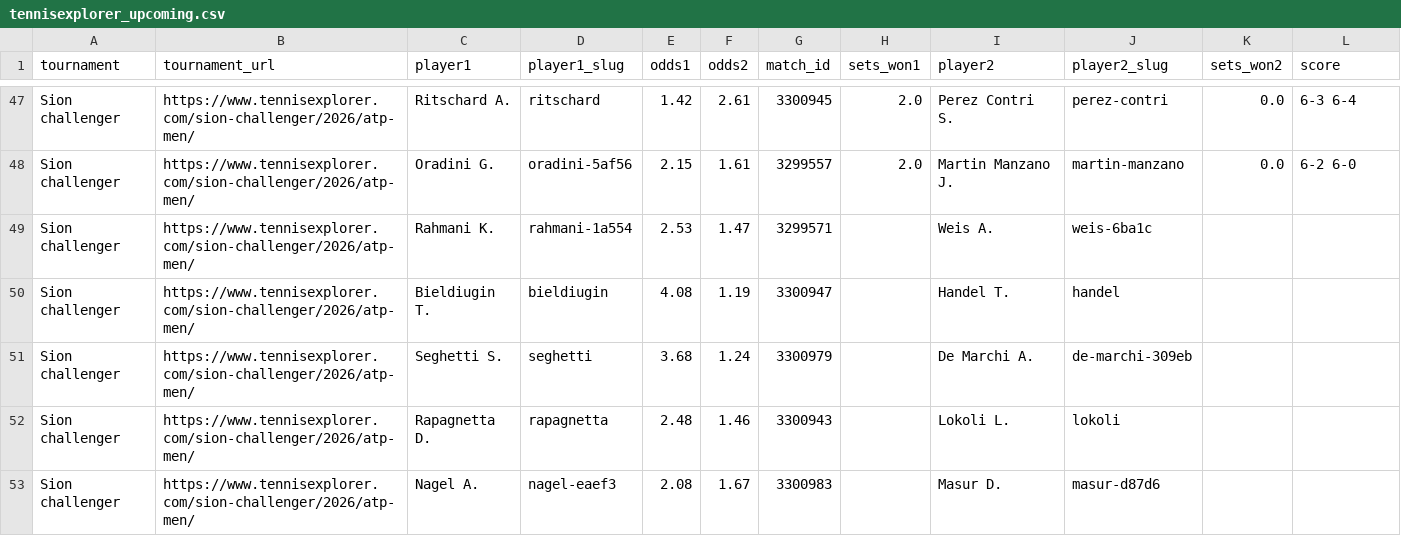
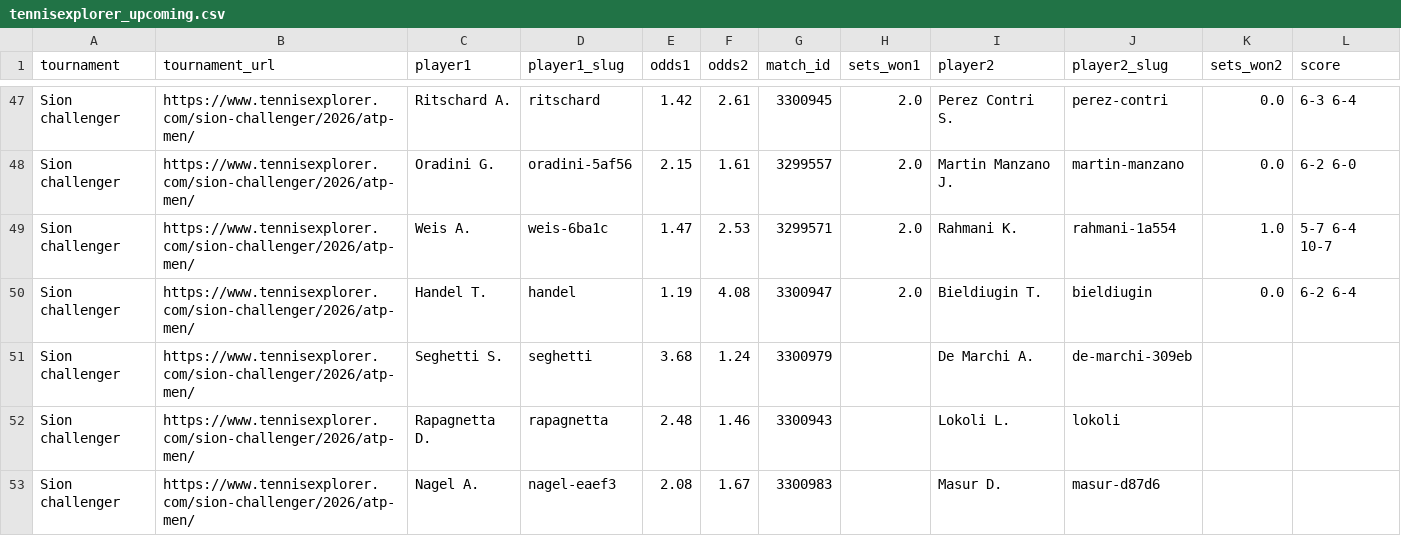
Before and after one commit to karlewaczko/TennisSharpBot, a CSV file: data/processed/tennisexplorer_upcoming.csv, drawn as a sheet; only a part is shown, gaps mark what is left out; the diff covers the shown part only.

```diff
--- a/data/processed/tennisexplorer_upcoming.csv
+++ b/data/processed/tennisexplorer_upcoming.csv
@@ -48,4 +48,4 @@ Sion challenger,https://www.tennisexplorer.com/sion-challenger/2026/atp-men/,Rit
 Sion challenger,https://www.tennisexplorer.com/sion-challenger/2026/atp-men/,Oradini G.,oradini-5af56,2.15,1.61,3299557,2.0,Martin Manzano J.,martin-manzano,0.0,6-2 6-0
-Sion challenger,https://www.tennisexplorer.com/sion-challenger/2026/atp-men/,Rahmani K.,rahmani-1a554,2.53,1.47,3299571,,Weis A.,weis-6ba1c,,
-Sion challenger,https://www.tennisexplorer.com/sion-challenger/2026/atp-men/,Bieldiugin T.,bieldiugin,4.08,1.19,3300947,,Handel T.,handel,,
+Sion challenger,https://www.tennisexplorer.com/sion-challenger/2026/atp-men/,Weis A.,weis-6ba1c,1.47,2.53,3299571,2.0,Rahmani K.,rahmani-1a554,1.0,5-7 6-4 10-7
+Sion challenger,https://www.tennisexplorer.com/sion-challenger/2026/atp-men/,Handel T.,handel,1.19,4.08,3300947,2.0,Bieldiugin T.,bieldiugin,0.0,6-2 6-4
 Sion challenger,https://www.tennisexplorer.com/sion-challenger/2026/atp-men/,Seghetti S.,seghetti,3.68,1.24,3300979,,De Marchi A.,de-marchi-309eb,,
```
Also changed, not shown: 2 moved rows and 4 edited cells elsewhere in this file, 6 other files.
